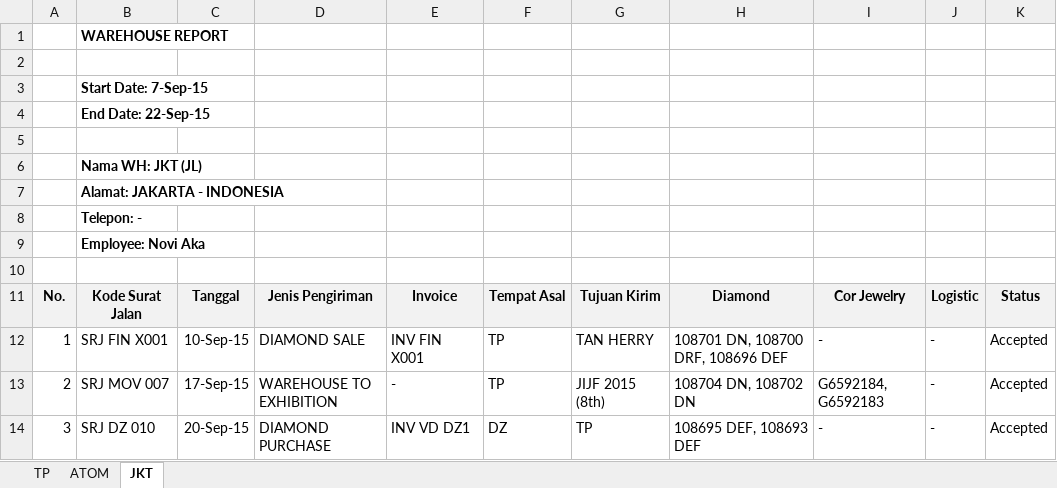
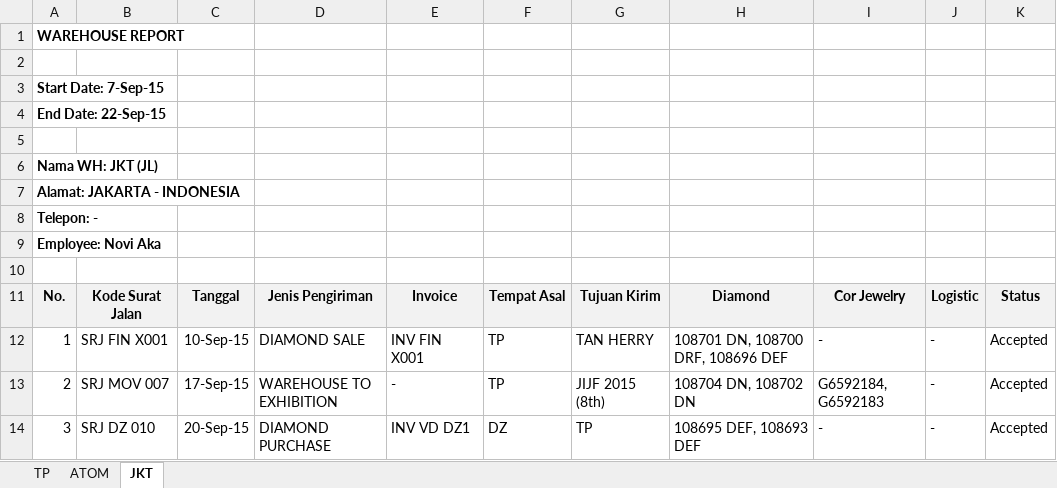
Before and after one commit to bazocc4/wansignature, an Excel workbook: EXCEL REPORT/WAREHOUSE.xlsx, sheet JKT, drawn as a sheet; values as stored, in another font and other column widths than the file's, no borders; removed rows and columns are numbered as before the commit, all else as after; the diff names each change by its address in the sheet, - before the commit and + after, or states it on an @@ line.

```diff
--- a/EXCEL REPORT/WAREHOUSE.xlsx (sheet JKT)
+++ b/EXCEL REPORT/WAREHOUSE.xlsx (sheet JKT)
-row 1:  | WAREHOUSE REPORT
+row 1: WAREHOUSE REPORT
-row 3:  | Start Date: 7-Sep-15
-row 4:  | End Date: 22-Sep-15
+row 3: Start Date: 7-Sep-15
+row 4: End Date: 22-Sep-15
-row 6:  | Nama WH: JKT (JL)
-row 7:  | Alamat: JAKARTA - INDONESIA
-row 8:  | Telepon: -
-row 9:  | Employee: Novi Aka
+row 6: Nama WH: JKT (JL)
+row 7: Alamat: JAKARTA - INDONESIA
+row 8: Telepon: -
+row 9: Employee: Novi Aka
```
Also changed, not shown: sheet ATOM, sheet TP, EXCEL REPORT/EXHIBITION.xlsx, 4 other files.
